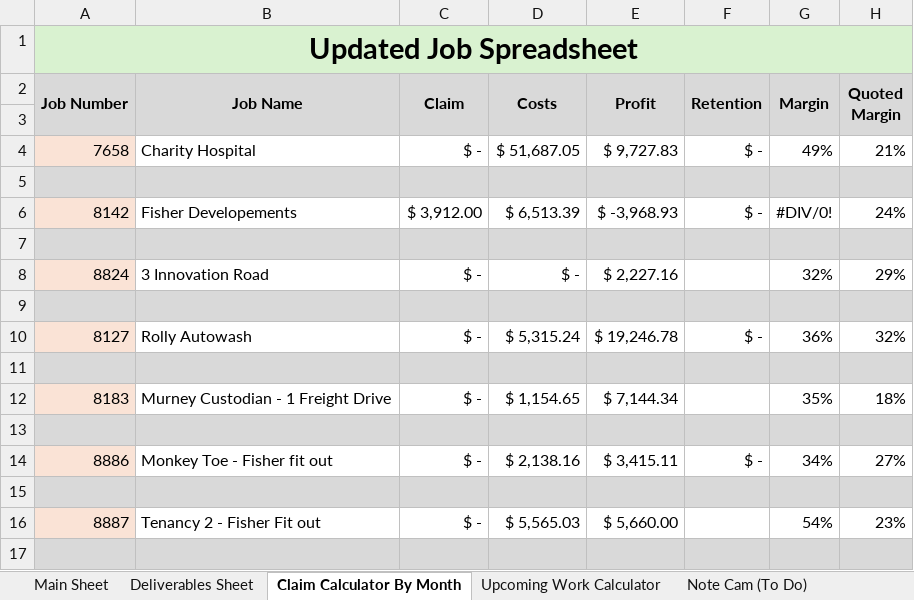
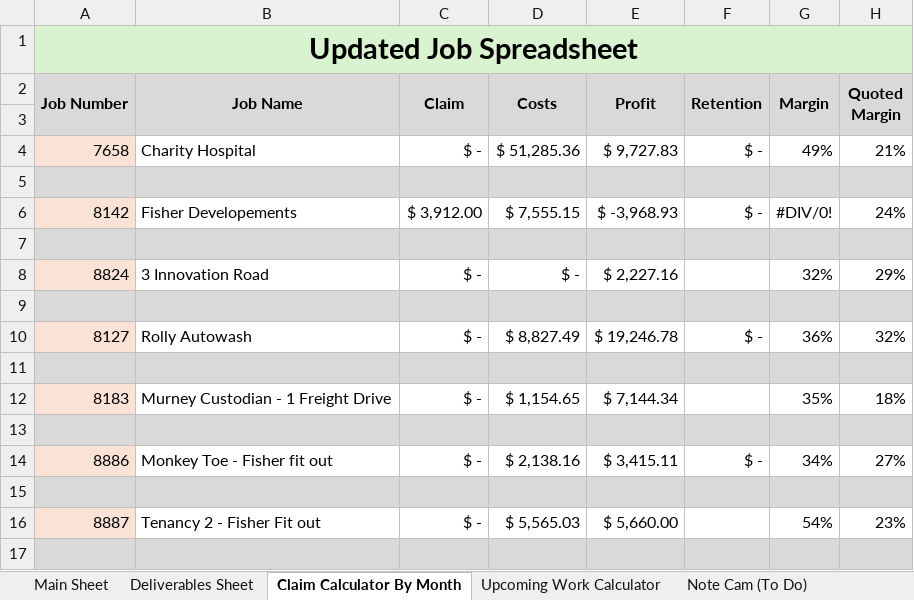
Before and after one commit to felixkwan2901/excel-dashboard, an Excel workbook: Cassidy_Davies_Electrical_BPMN_Data.xlsx, sheet Claim Calculator By Month, drawn as a sheet; only a part is shown; values as stored, in another font and other column widths than the file's, no borders; conditional formats not drawn; the diff names each change by its address in the sheet, - before the commit and + after, or states it on an @@ line.

```diff
--- a/Cassidy_Davies_Electrical_BPMN_Data.xlsx (sheet Claim Calculator By Month)
+++ b/Cassidy_Davies_Electrical_BPMN_Data.xlsx (sheet Claim Calculator By Month)
-D4 (Costs): $ 51,687.05
+D4 (Costs): $ 51,285.36
-D6 (Costs): $ 6,513.39
+D6 (Costs): $ 7,555.15
-D10 (Costs): $ 5,315.24
+D10 (Costs): $ 8,827.49
```
Also changed, not shown: sheet Deliverables Sheet, 77 other files.
